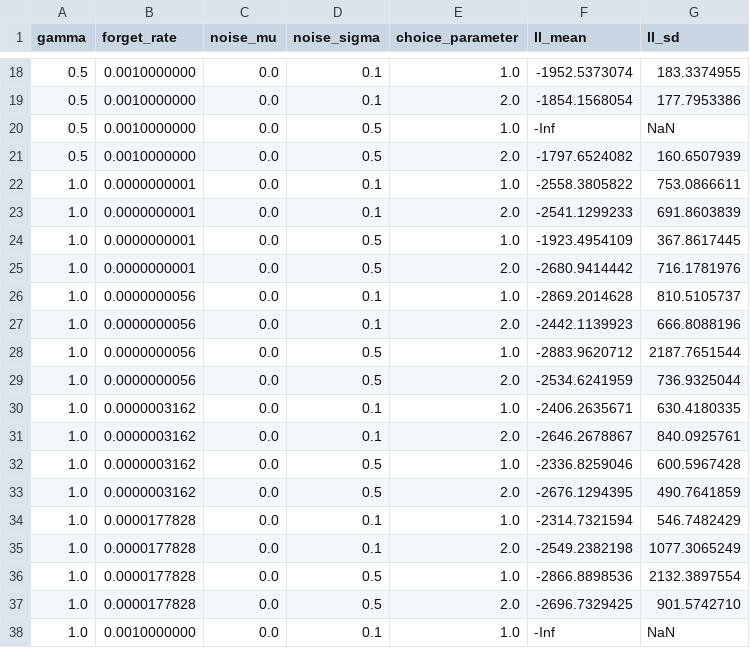
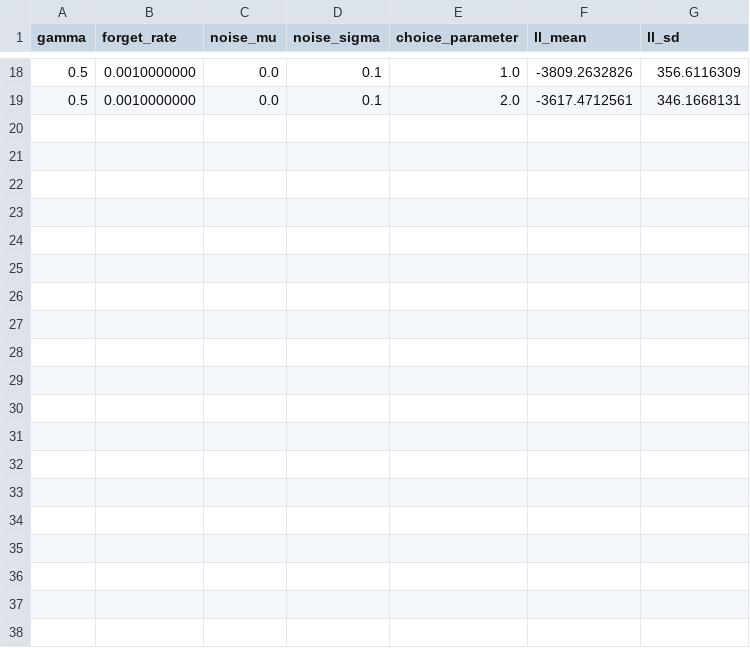
Before and after one commit to ktokolwiek/GCM, a CSV file: ideal_feedback.csv, drawn as a sheet; only a part is shown, gaps mark what is left out; the diff covers the shown part only.

```diff
--- a/ideal_feedback.csv
+++ b/ideal_feedback.csv
@@ -18,21 +18,2 @@ gamma,forget_rate,noise_mu,noise_sigma,choice_parameter,ll_mean,ll_sd
-0.5,0.0010000000,0.0,0.1,1.0,-1952.5373074,183.3374955
-0.5,0.0010000000,0.0,0.1,2.0,-1854.1568054,177.7953386
-0.5,0.0010000000,0.0,0.5,1.0,-Inf,NaN
-0.5,0.0010000000,0.0,0.5,2.0,-1797.6524082,160.6507939
-1.0,0.0000000001,0.0,0.1,1.0,-2558.3805822,753.0866611
-1.0,0.0000000001,0.0,0.1,2.0,-2541.1299233,691.8603839
-1.0,0.0000000001,0.0,0.5,1.0,-1923.4954109,367.8617445
-1.0,0.0000000001,0.0,0.5,2.0,-2680.9414442,716.1781976
-1.0,0.0000000056,0.0,0.1,1.0,-2869.2014628,810.5105737
-1.0,0.0000000056,0.0,0.1,2.0,-2442.1139923,666.8088196
-1.0,0.0000000056,0.0,0.5,1.0,-2883.9620712,2187.7651544
-1.0,0.0000000056,0.0,0.5,2.0,-2534.6241959,736.9325044
-1.0,0.0000003162,0.0,0.1,1.0,-2406.2635671,630.4180335
-1.0,0.0000003162,0.0,0.1,2.0,-2646.2678867,840.0925761
-1.0,0.0000003162,0.0,0.5,1.0,-2336.8259046,600.5967428
-1.0,0.0000003162,0.0,0.5,2.0,-2676.1294395,490.7641859
-1.0,0.0000177828,0.0,0.1,1.0,-2314.7321594,546.7482429
-1.0,0.0000177828,0.0,0.1,2.0,-2549.2382198,1077.3065249
-1.0,0.0000177828,0.0,0.5,1.0,-2866.8898536,2132.3897554
-1.0,0.0000177828,0.0,0.5,2.0,-2696.7329425,901.5742710
-1.0,0.0010000000,0.0,0.1,1.0,-Inf,NaN
+0.5,0.0010000000,0.0,0.1,1.0,-3809.2632826,356.6116309
+0.5,0.0010000000,0.0,0.1,2.0,-3617.4712561,346.1668131
```
Also changed, not shown: 32 edited cells elsewhere in this file, 1 other file.
